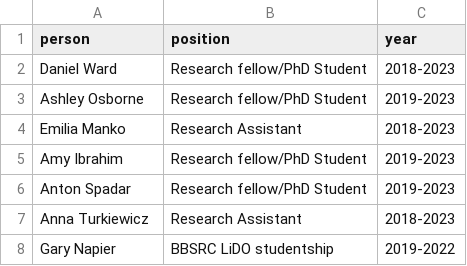
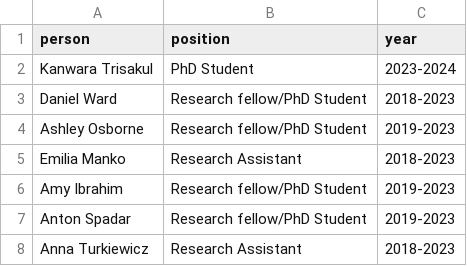
Before and after one commit to LSHTMPathogenSeqLab/LSHTMPathogenSeqLab.github.io, a CSV file: _data/alumni.csv, drawn as a sheet; only a part is shown; the shorter side is filled out with more unchanged rows.

```diff
--- a/_data/alumni.csv
+++ b/_data/alumni.csv
@@ -1,2 +1,3 @@
 person,position,year
+Kanwara Trisakul, PhD Student, 2023-2024
 Daniel Ward, Research fellow/PhD Student, 2018-2023
```
Also changed, not shown: 1 other file.
